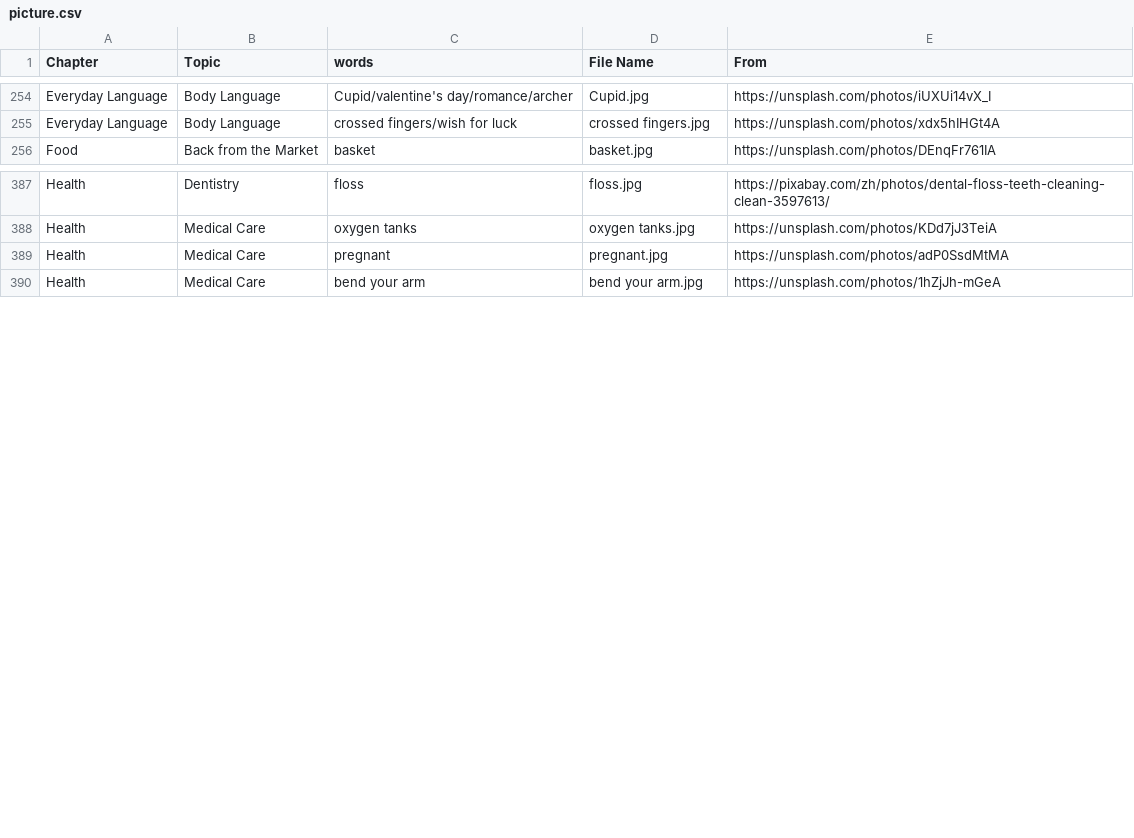
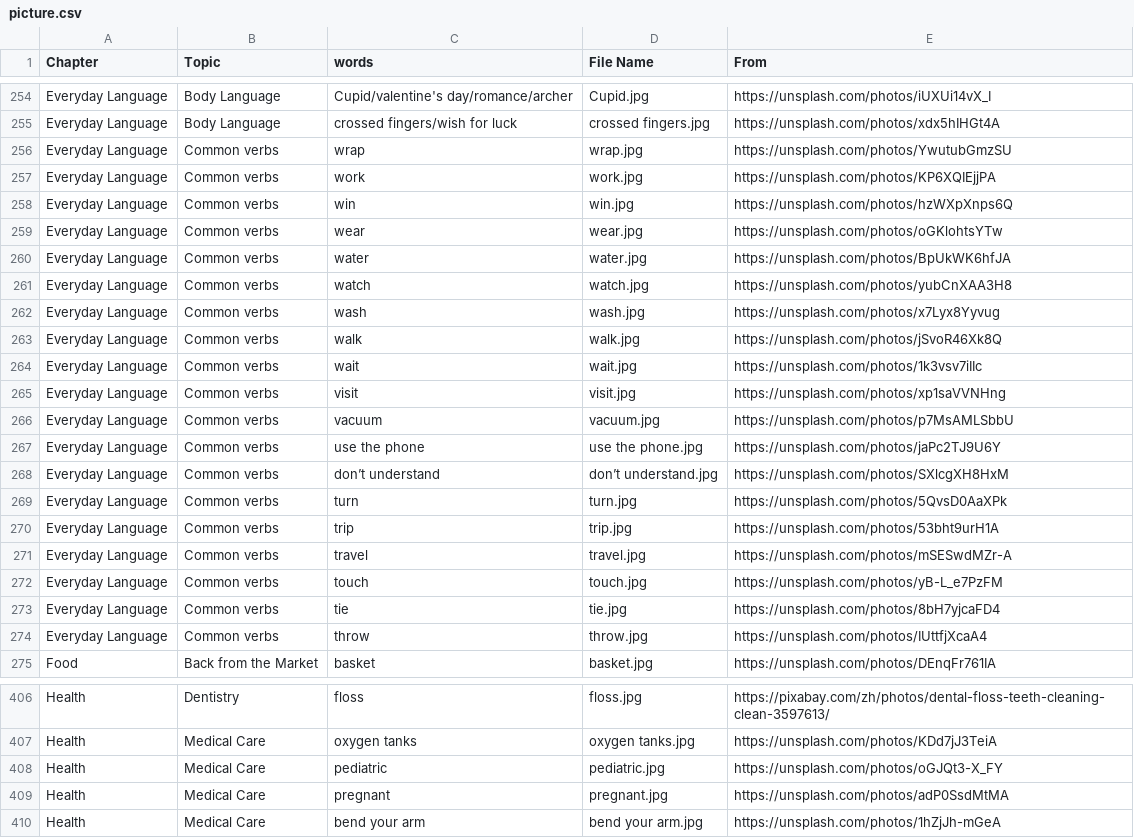
Before and after one commit to HDCodePractice/EnglishHelper, a CSV file: res/picture.csv, drawn as a sheet; only a part is shown, gaps mark what is left out; the diff names each change by its address in the sheet, - before the commit and + after, or states it on an @@ line.

Commit message:
add some Common verbs vocabularies

```diff
--- a/res/picture.csv
+++ b/res/picture.csv
+row 256: Everyday Language | Common verbs | wrap | wrap.jpg | https://unsplash.com/photos/YwutubGmzSU
+row 257: Everyday Language | Common verbs | work | work.jpg | https://unsplash.com/photos/KP6XQIEjjPA
+row 258: Everyday Language | Common verbs | win | win.jpg | https://unsplash.com/photos/hzWXpXnps6Q
+row 259: Everyday Language | Common verbs | wear | wear.jpg | https://unsplash.com/photos/oGKlohtsYTw
+row 260: Everyday Language | Common verbs | water | water.jpg | https://unsplash.com/photos/BpUkWK6hfJA
+row 261: Everyday Language | Common verbs | watch | watch.jpg | https://unsplash.com/photos/yubCnXAA3H8
+row 262: Everyday Language | Common verbs | wash | wash.jpg | https://unsplash.com/photos/x7Lyx8Yyvug
+row 263: Everyday Language | Common verbs | walk | walk.jpg | https://unsplash.com/photos/jSvoR46Xk8Q
+row 264: Everyday Language | Common verbs | wait | wait.jpg | https://unsplash.com/photos/1k3vsv7iIIc
+row 265: Everyday Language | Common verbs | visit | visit.jpg | https://unsplash.com/photos/xp1saVVNHng
+row 266: Everyday Language | Common verbs | vacuum | vacuum.jpg | https://unsplash.com/photos/p7MsAMLSbbU
+row 267: Everyday Language | Common verbs | use the phone | use the phone.jpg | https://unsplash.com/photos/jaPc2TJ9U6Y
+row 268: Everyday Language | Common verbs | don’t understand | don’t understand.jpg | https://unsplash.com/photos/SXlcgXH8HxM
+row 269: Everyday Language | Common verbs | turn | turn.jpg | https://unsplash.com/photos/5QvsD0AaXPk
+row 270: Everyday Language | Common verbs | trip | trip.jpg | https://unsplash.com/photos/53bht9urH1A
+row 271: Everyday Language | Common verbs | travel | travel.jpg | https://unsplash.com/photos/mSESwdMZr-A
+row 272: Everyday Language | Common verbs | touch | touch.jpg | https://unsplash.com/photos/yB-L_e7PzFM
+row 273: Everyday Language | Common verbs | tie | tie.jpg | https://unsplash.com/photos/8bH7yjcaFD4
+row 274: Everyday Language | Common verbs | throw | throw.jpg | https://unsplash.com/photos/IUttfjXcaA4
+row 408: Health | Medical Care | pediatric | pediatric.jpg | https://unsplash.com/photos/oGJQt3-X_FY
```
Also changed, not shown: 41 other files.
